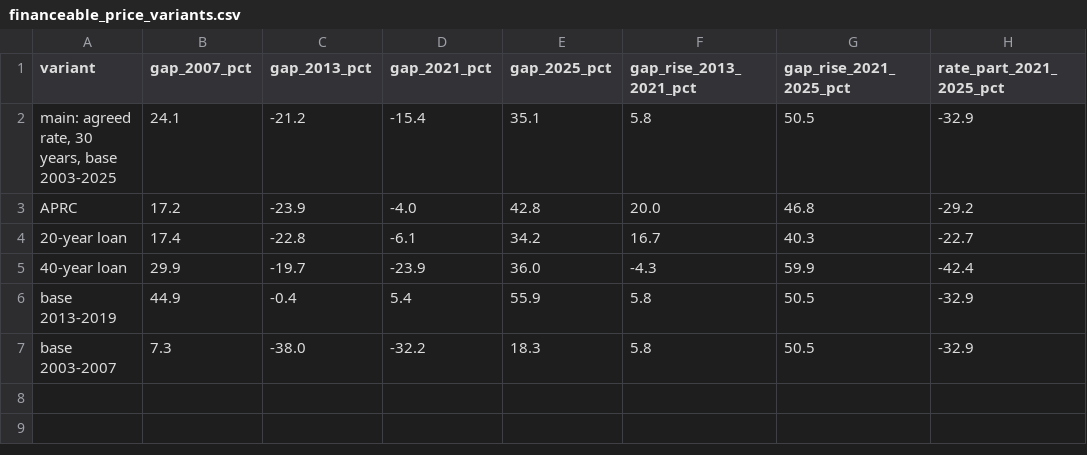
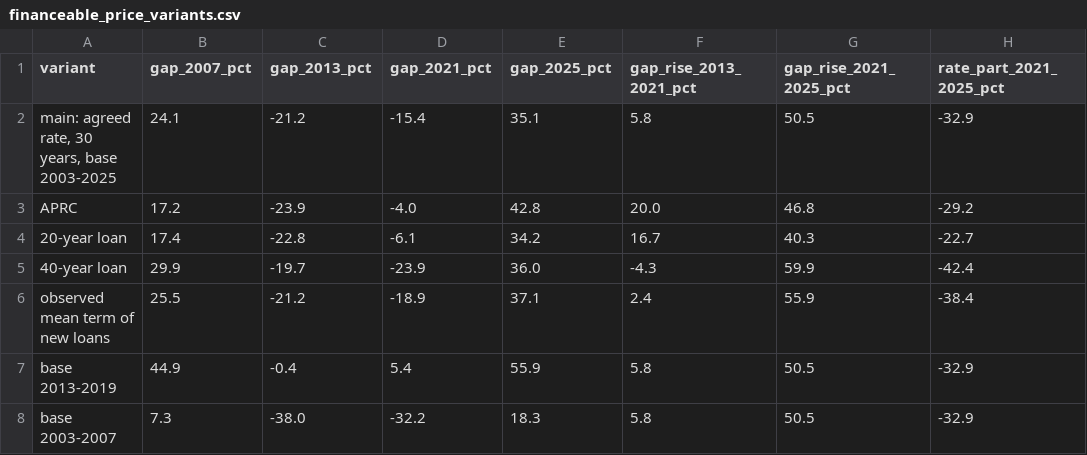
Before and after one commit to pmsmendes/portugal-housing-crisis, a CSV file: reports/tables/p2/financeable_price_variants.csv, drawn as a sheet.

Commit message:
Let the benchmark of p2_13 follow the observed loan term: lending terms do not account for the 2021-2025 remainder (RQ9.4)

```diff
--- a/reports/tables/p2/financeable_price_variants.csv
+++ b/reports/tables/p2/financeable_price_variants.csv
@@ -5,2 +5,3 @@ APRC,17.2,-23.9,-4.0,42.8,20.0,46.8,-29.2
 40-year loan,29.9,-19.7,-23.9,36.0,-4.3,59.9,-42.4
+observed mean term of new loans,25.5,-21.2,-18.9,37.1,2.4,55.9,-38.4
 base 2013-2019,44.9,-0.4,5.4,55.9,5.8,50.5,-32.9
```
Also changed, not shown: 6 other files.
